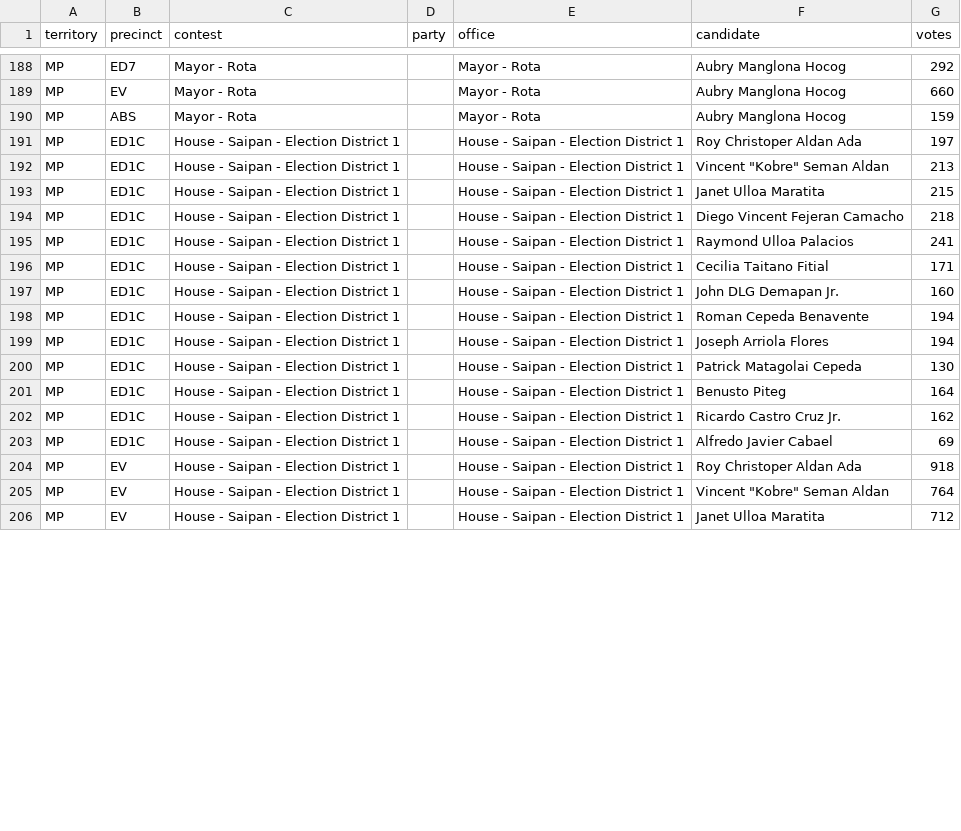
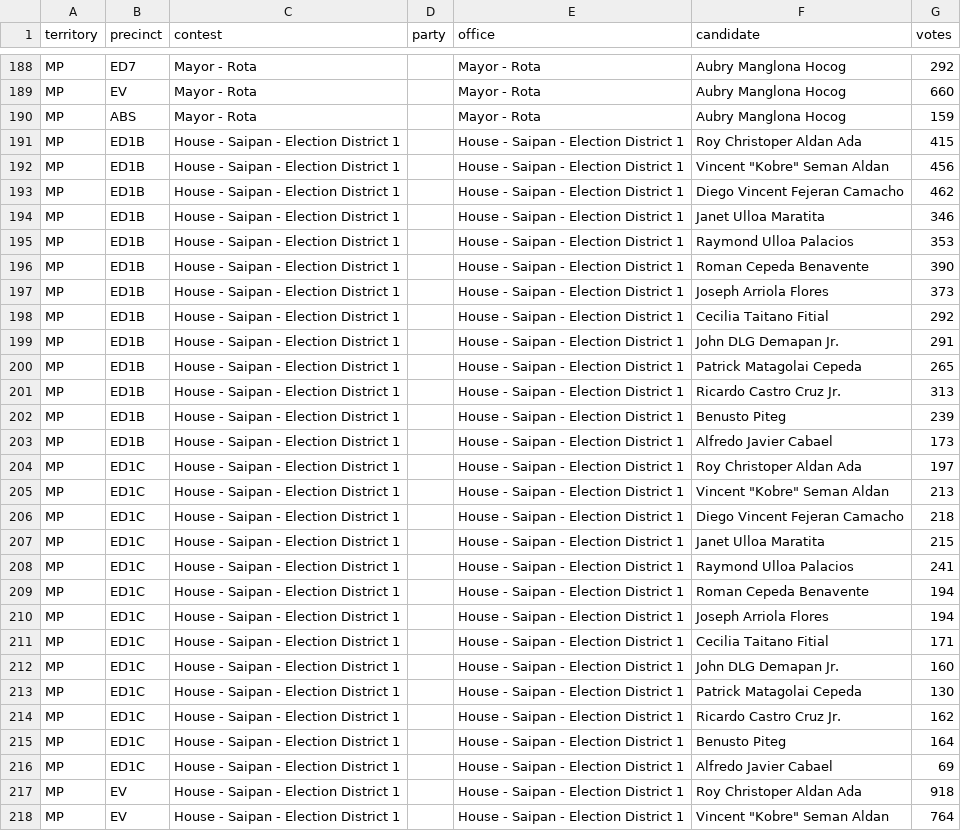
Before and after one commit to contextofislands/2026-territory-election-results, a CSV file: data/northern-mariana-islands/latest.csv, drawn as a sheet; only a part is shown, gaps mark what is left out; the shorter side is filled out with more unchanged rows; the diff covers the shown part only.

Commit message:
Northern Mariana Islands: UNOFFICIAL report, read 2026-11-03T19:27:40.527Z

```diff
--- a/data/northern-mariana-islands/latest.csv
+++ b/data/northern-mariana-islands/latest.csv
@@ -190,14 +190,27 @@ MP,EV,Mayor - Rota,,Mayor - Rota,Aubry Manglona Hocog,660
 MP,ABS,Mayor - Rota,,Mayor - Rota,Aubry Manglona Hocog,159
+MP,ED1B,House - Saipan - Election District 1,,House - Saipan - Election District 1,Roy Christoper Aldan Ada,415
+MP,ED1B,House - Saipan - Election District 1,,House - Saipan - Election District 1,"Vincent ""Kobre"" Seman Aldan",456
+MP,ED1B,House - Saipan - Election District 1,,House - Saipan - Election District 1,Diego Vincent Fejeran Camacho,462
+MP,ED1B,House - Saipan - Election District 1,,House - Saipan - Election District 1,Janet Ulloa Maratita,346
+MP,ED1B,House - Saipan - Election District 1,,House - Saipan - Election District 1,Raymond Ulloa Palacios,353
+MP,ED1B,House - Saipan - Election District 1,,House - Saipan - Election District 1,Roman Cepeda Benavente,390
+MP,ED1B,House - Saipan - Election District 1,,House - Saipan - Election District 1,Joseph Arriola Flores,373
+MP,ED1B,House - Saipan - Election District 1,,House - Saipan - Election District 1,Cecilia Taitano Fitial,292
+MP,ED1B,House - Saipan - Election District 1,,House - Saipan - Election District 1,John DLG Demapan Jr.,291
+MP,ED1B,House - Saipan - Election District 1,,House - Saipan - Election District 1,Patrick Matagolai Cepeda,265
+MP,ED1B,House - Saipan - Election District 1,,House - Saipan - Election District 1,Ricardo Castro Cruz Jr.,313
+MP,ED1B,House - Saipan - Election District 1,,House - Saipan - Election District 1,Benusto Piteg,239
+MP,ED1B,House - Saipan - Election District 1,,House - Saipan - Election District 1,Alfredo Javier Cabael,173
 MP,ED1C,House - Saipan - Election District 1,,House - Saipan - Election District 1,Roy Christoper Aldan Ada,197
 MP,ED1C,House - Saipan - Election District 1,,House - Saipan - Election District 1,"Vincent ""Kobre"" Seman Aldan",213
+MP,ED1C,House - Saipan - Election District 1,,House - Saipan - Election District 1,Diego Vincent Fejeran Camacho,218
 MP,ED1C,House - Saipan - Election District 1,,House - Saipan - Election District 1,Janet Ulloa Maratita,215
-MP,ED1C,House - Saipan - Election District 1,,House - Saipan - Election District 1,Diego Vincent Fejeran Camacho,218
 MP,ED1C,House - Saipan - Election District 1,,House - Saipan - Election District 1,Raymond Ulloa Palacios,241
+MP,ED1C,House - Saipan - Election District 1,,House - Saipan - Election District 1,Roman Cepeda Benavente,194
+MP,ED1C,House - Saipan - Election District 1,,House - Saipan - Election District 1,Joseph Arriola Flores,194
 MP,ED1C,House - Saipan - Election District 1,,House - Saipan - Election District 1,Cecilia Taitano Fitial,171
 MP,ED1C,House - Saipan - Election District 1,,House - Saipan - Election District 1,John DLG Demapan Jr.,160
-MP,ED1C,House - Saipan - Election District 1,,House - Saipan - Election District 1,Roman Cepeda Benavente,194
-MP,ED1C,House - Saipan - Election District 1,,House - Saipan - Election District 1,Joseph Arriola Flores,194
 MP,ED1C,House - Saipan - Election District 1,,House - Saipan - Election District 1,Patrick Matagolai Cepeda,130
+MP,ED1C,House - Saipan - Election District 1,,House - Saipan - Election District 1,Ricardo Castro Cruz Jr.,162
 MP,ED1C,House - Saipan - Election District 1,,House - Saipan - Election District 1,Benusto Piteg,164
-MP,ED1C,House - Saipan - Election District 1,,House - Saipan - Election District 1,Ricardo Castro Cruz Jr.,162
 MP,ED1C,House - Saipan - Election District 1,,House - Saipan - Election District 1,Alfredo Javier Cabael,69
```
Also changed, not shown: 2 added rows and 8 moved rows elsewhere in this file.
